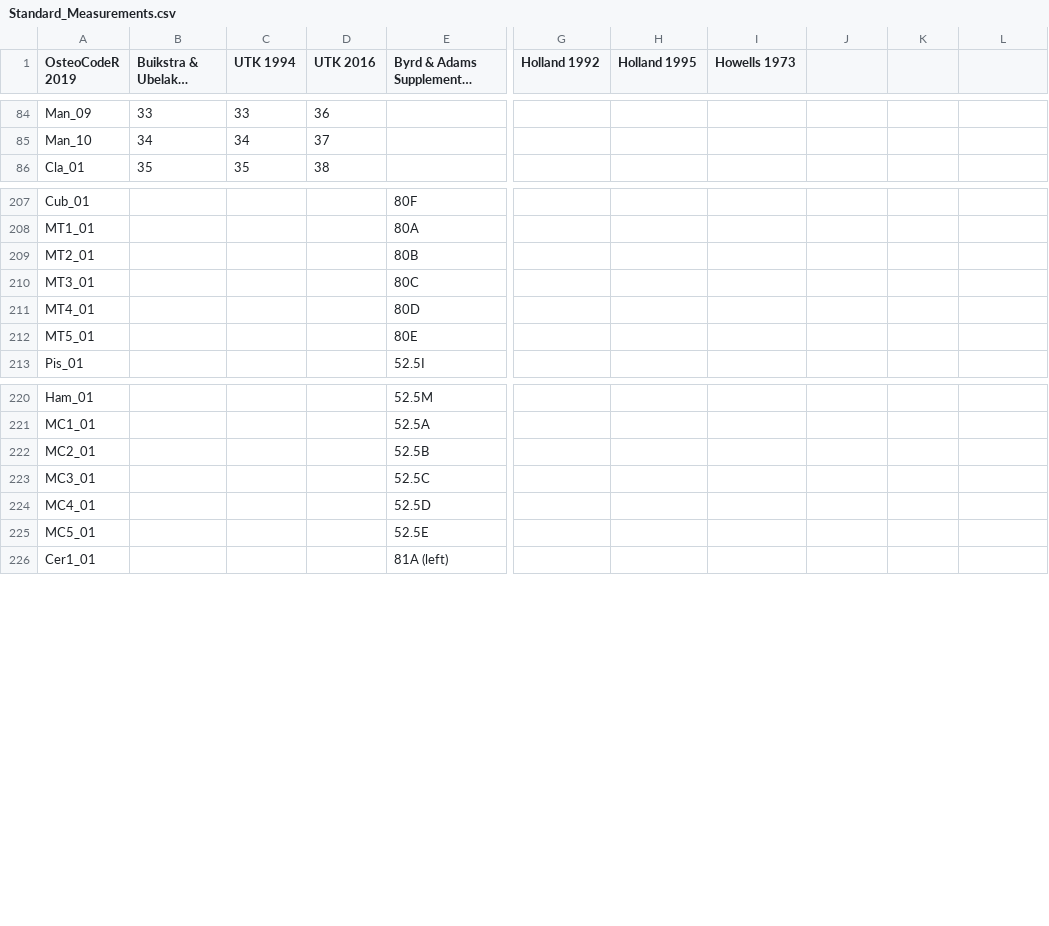
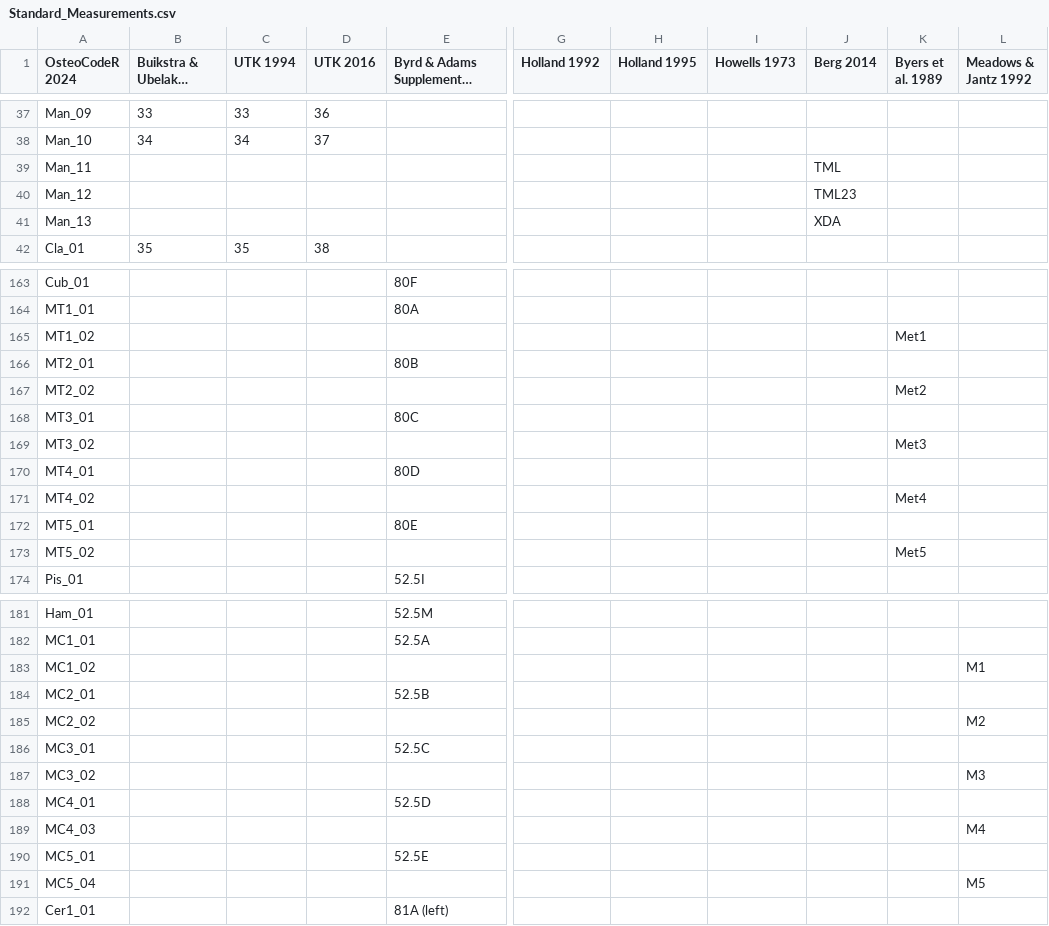
Before and after one commit to jjlynch2/Measurements, a CSV file: Standard_Measurements.csv, drawn as a sheet; only a part is shown, gaps mark what is left out; long unchanged cells end in …; rows hold the shown columns only; the diff covers the shown part only; the diff names each change by its address in the sheet, - before the commit and + after, or states it on an @@ line.

Commit message:
Minor updates
Removed cranial measurements not used in modern anthropology and added midlength metatarsal and metacarpal measurements per byers 89 and meadows and jants 92. Additional updates will follow before the next version.

```diff
--- a/Standard_Measurements.csv
+++ b/Standard_Measurements.csv
-A1: OsteoCodeR 2019
+A1: OsteoCodeR 2024
-J1: (empty)
+J1: Berg 2014
-K1: (empty)
+K1: Byers et al. 1989
-L1: (empty)
+L1: Meadows & Jantz 1992
+row 39: Man_11 |  |  |  |  |  |  |  | TML
+row 40: Man_12 |  |  |  |  |  |  |  | TML23
+row 41: Man_13 |  |  |  |  |  |  |  | XDA
+row 165: MT1_02 |  |  |  |  |  |  |  |  | Met1
+row 167: MT2_02 |  |  |  |  |  |  |  |  | Met2
+row 169: MT3_02 |  |  |  |  |  |  |  |  | Met3
+row 171: MT4_02 |  |  |  |  |  |  |  |  | Met4
+row 173: MT5_02 |  |  |  |  |  |  |  |  | Met5
+row 183: MC1_02 |  |  |  |  |  |  |  |  |  | M1
+row 185: MC2_02 |  |  |  |  |  |  |  |  |  | M2
+row 187: MC3_02 |  |  |  |  |  |  |  |  |  | M3
+row 189: MC4_03 |  |  |  |  |  |  |  |  |  | M4
+row 191: MC5_04 |  |  |  |  |  |  |  |  |  | M5
```
Also changed, not shown: 47 removed rows elsewhere in this file, 2 other files.
